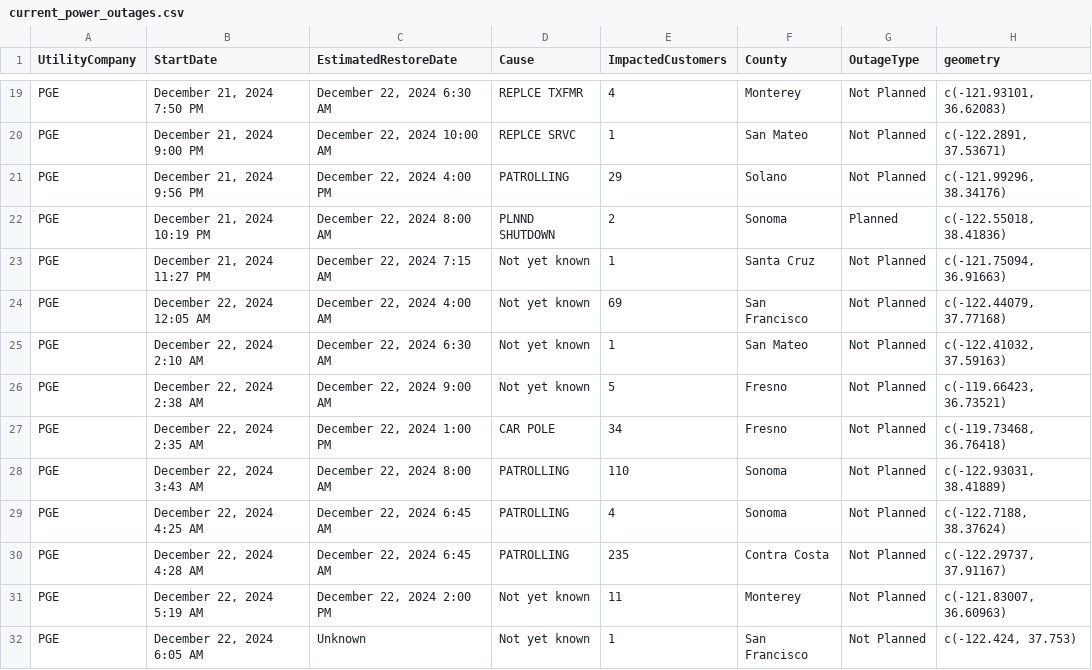
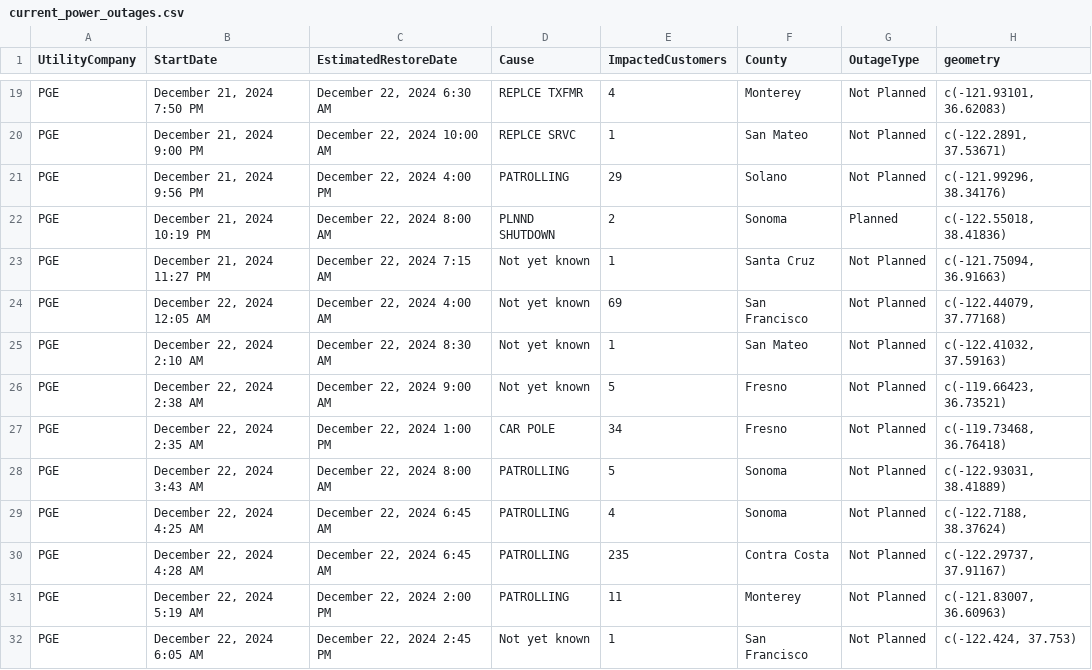
Before and after one commit to abcotvdata/power_outage_tracker, a CSV file: current_power_outages.csv, drawn as a sheet; only a part is shown, gaps mark what is left out.

```diff
--- a/current_power_outages.csv
+++ b/current_power_outages.csv
@@ -24,9 +24,9 @@ PGE,"December 21, 2024 11:27 PM","December 22, 2024  7:15 AM",Not yet known,1,Sa
 PGE,"December 22, 2024 12:05 AM","December 22, 2024  4:00 AM",Not yet known,69,San Francisco,Not Planned,"c(-122.44079, 37.77168)"
-PGE,"December 22, 2024  2:10 AM","December 22, 2024  6:30 AM",Not yet known,1,San Mateo,Not Planned,"c(-122.41032, 37.59163)"
+PGE,"December 22, 2024  2:10 AM","December 22, 2024  8:30 AM",Not yet known,1,San Mateo,Not Planned,"c(-122.41032, 37.59163)"
 PGE,"December 22, 2024  2:38 AM","December 22, 2024  9:00 AM",Not yet known,5,Fresno,Not Planned,"c(-119.66423, 36.73521)"
 PGE,"December 22, 2024  2:35 AM","December 22, 2024  1:00 PM",CAR POLE,34,Fresno,Not Planned,"c(-119.73468, 36.76418)"
-PGE,"December 22, 2024  3:43 AM","December 22, 2024  8:00 AM",PATROLLING,110,Sonoma,Not Planned,"c(-122.93031, 38.41889)"
+PGE,"December 22, 2024  3:43 AM","December 22, 2024  8:00 AM",PATROLLING,5,Sonoma,Not Planned,"c(-122.93031, 38.41889)"
 PGE,"December 22, 2024  4:25 AM","December 22, 2024  6:45 AM",PATROLLING,4,Sonoma,Not Planned,"c(-122.7188, 38.37624)"
 PGE,"December 22, 2024  4:28 AM","December 22, 2024  6:45 AM",PATROLLING,235,Contra Costa,Not Planned,"c(-122.29737, 37.91167)"
-PGE,"December 22, 2024  5:19 AM","December 22, 2024  2:00 PM",Not yet known,11,Monterey,Not Planned,"c(-121.83007, 36.60963)"
-PGE,"December 22, 2024  6:05 AM",Unknown,Not yet known,1,San Francisco,Not Planned,"c(-122.424, 37.753)"
+PGE,"December 22, 2024  5:19 AM","December 22, 2024  2:00 PM",PATROLLING,11,Monterey,Not Planned,"c(-121.83007, 36.60963)"
+PGE,"December 22, 2024  6:05 AM","December 22, 2024  2:45 PM",Not yet known,1,San Francisco,Not Planned,"c(-122.424, 37.753)"
```
Also changed, not shown: 5 other files.
